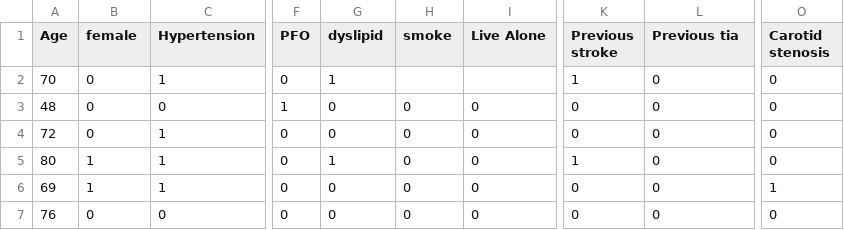
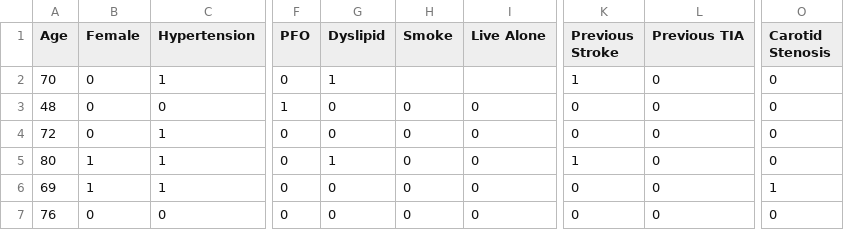
Before and after one commit to mokhtarian2020/real-stroke-prediction-app, a CSV file: selected_stroke_data.csv, drawn as a sheet; only a part is shown, gaps mark what is left out; the diff names each change by its address in the sheet, - before the commit and + after, or states it on an @@ line.

Commit message:
Update selected_stroke_data.csv

```diff
--- a/selected_stroke_data.csv
+++ b/selected_stroke_data.csv
-B1: female
+B1: Female
-G1: dyslipid
+G1: Dyslipid
-H1: smoke
+H1: Smoke
-K1: Previous stroke
+K1: Previous Stroke
-L1: Previous tia
+L1: Previous TIA
-O1: Carotid stenosis
+O1: Carotid Stenosis
```
